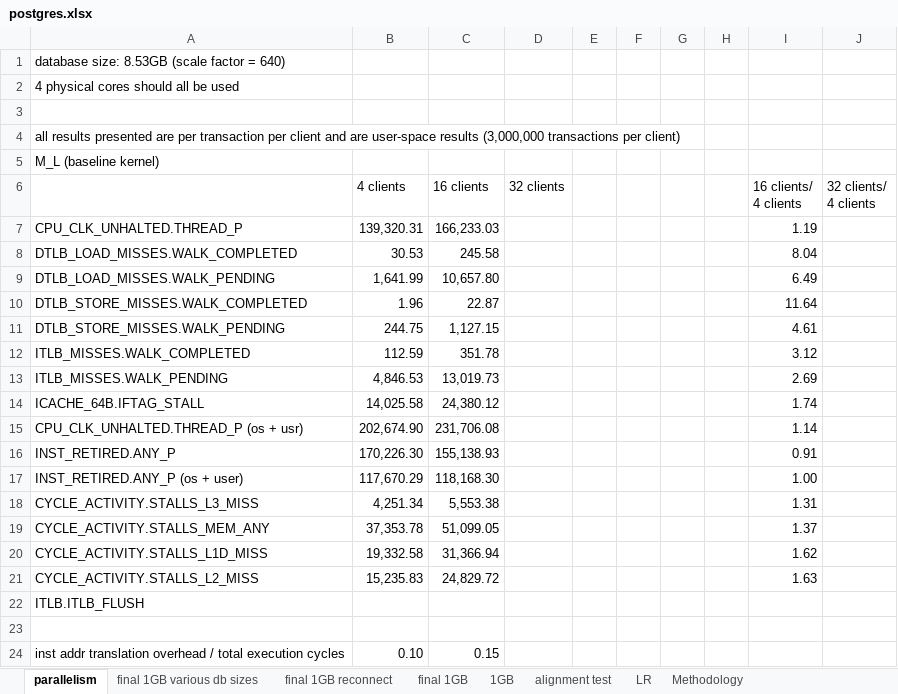
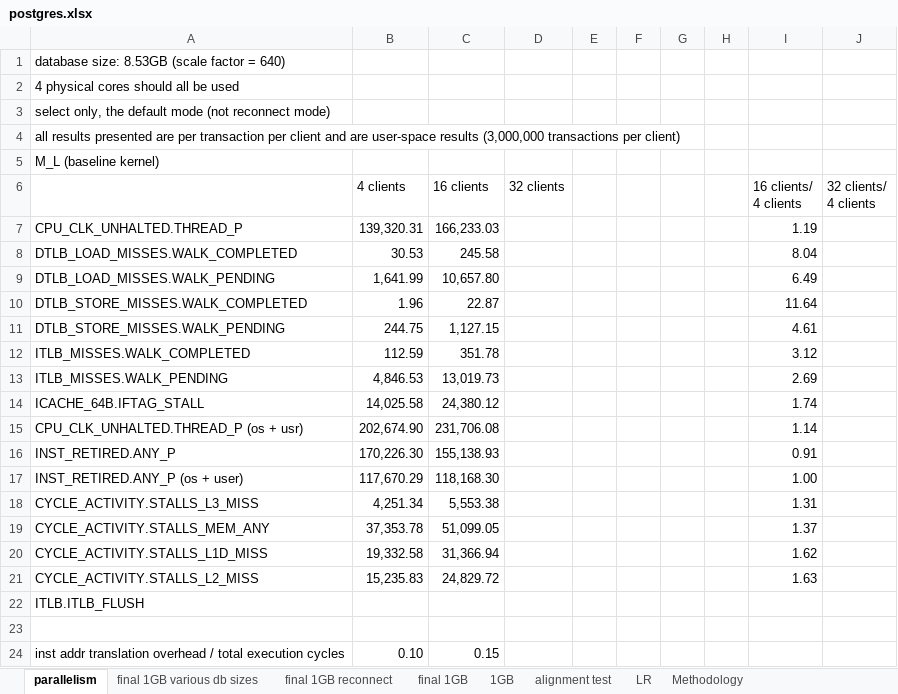
Before and after one commit to XiaowanDong/shared_ptp, an Excel workbook: postgres.xlsx, sheet parallelism, drawn as a sheet; values as stored, in another font and other column widths than the file's, no borders; the diff names each change by its address in the sheet, - before the commit and + after, or states it on an @@ line.

Commit message:
Clarify the experimental setup

```diff
--- a/postgres.xlsx (sheet parallelism)
+++ b/postgres.xlsx (sheet parallelism)
-A3: (empty)
+A3: select only, the default mode (not reconnect mode)
```
